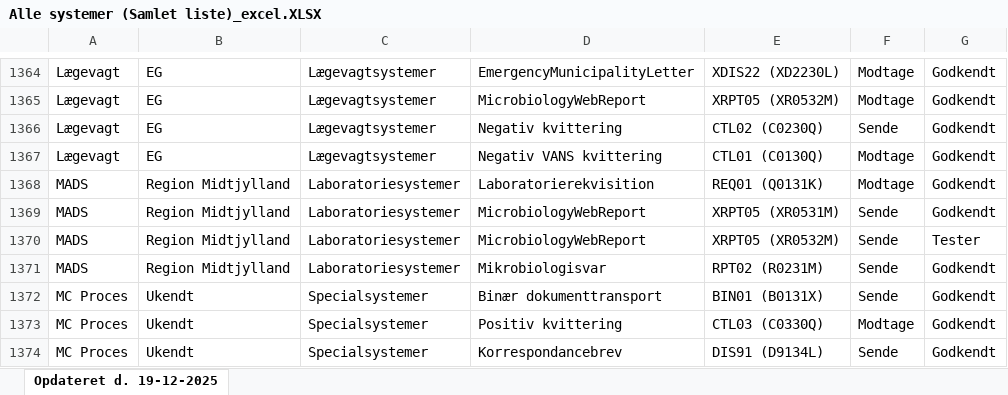
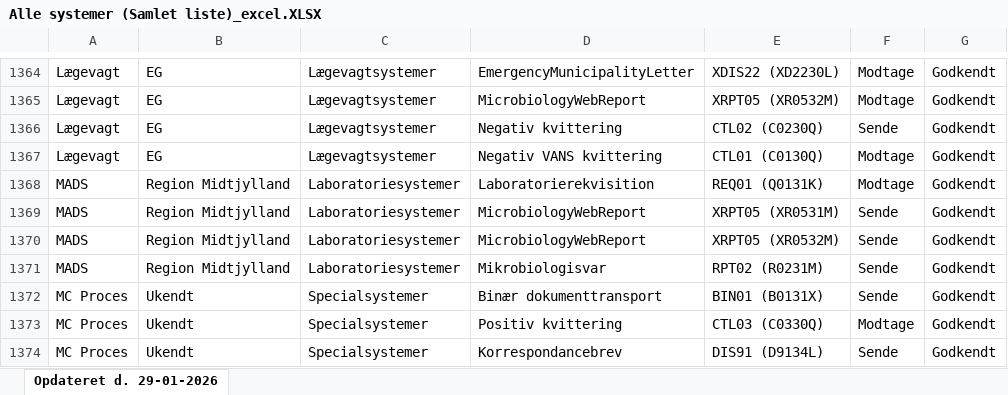
Before and after one commit to medcomdk/GodkendteSystemer, an Excel workbook: html/Alle systemer (Samlet liste)_excel.XLSX, sheet Opdateret d. 29-01-2026, drawn as a sheet; only a part is shown, gaps mark what is left out; values as stored, in another font and other column widths than the file's, no borders; the diff names each change by its address in the sheet, - before the commit and + after, or states it on an @@ line.

```diff
--- a/html/Alle systemer (Samlet liste)_excel.XLSX (sheet Opdateret d. 29-01-2026)
+++ b/html/Alle systemer (Samlet liste)_excel.XLSX (sheet Opdateret d. 29-01-2026)
-sheet tab: Opdateret d. 19-12-2025
+sheet tab: Opdateret d. 29-01-2026
-G1370: Tester
+G1370: Godkendt
```
Also changed, not shown: html/Børnejounalsystemer_excel.XLSX, html/PRO-standarder (HL7 CDA)_excel.XLSX, 51 other files.
